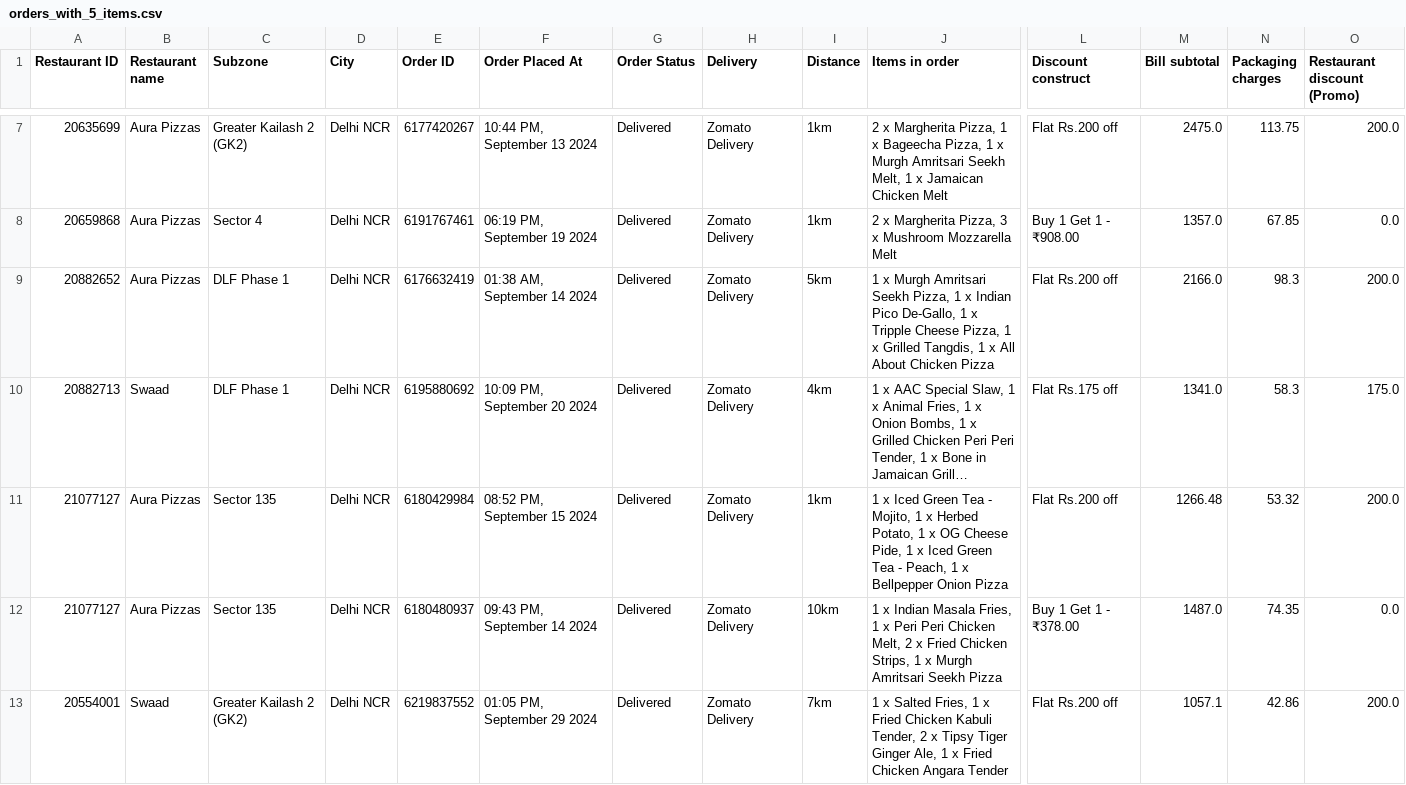
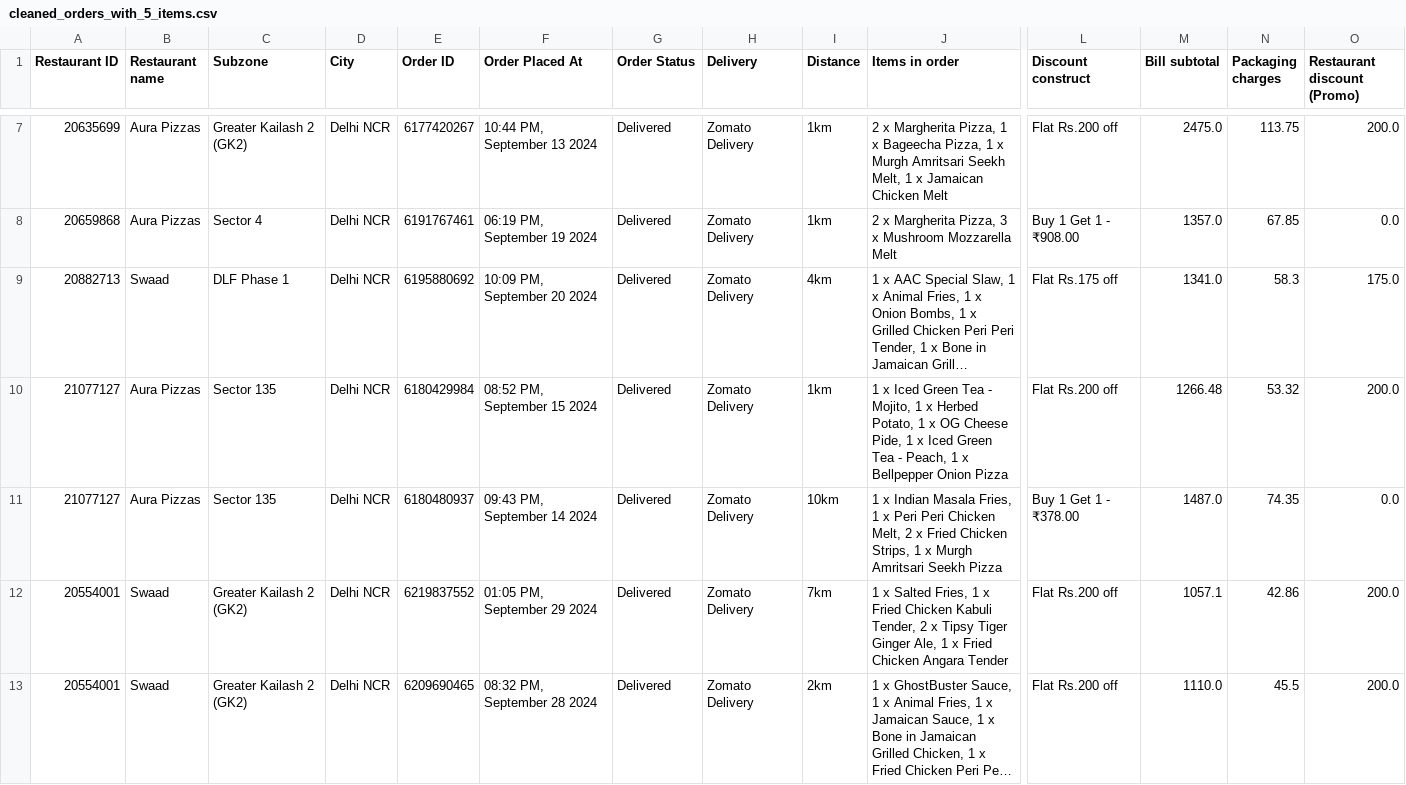
Before and after one commit to MinHeHeHeHe/DoAn_2, a CSV file: TỐI ƯU RIDER WAIT TIME/split_orders_correctly/cleaned_orders_with_5_items.csv (was TỐI ƯU RIDER WAIT TIME/split_orders_correctly/orders_with_5_items.csv), drawn as a sheet; only a part is shown, gaps mark what is left out; the shorter side is filled out with more unchanged rows; long unchanged cells end in …; rows hold the shown columns only; the diff covers the shown part only; the diff names each change by its address in the sheet, - before the commit and + after, or states it on an @@ line.

```diff
--- a/TỐI ƯU RIDER WAIT TIME/split_orders_correctly/orders_with_5_items.csv
+++ b/TỐI ƯU RIDER WAIT TIME/split_orders_correctly/cleaned_orders_with_5_items.csv
-row 9: 20882652 | Aura Pizzas | DLF Phase 1 | Delhi NCR | 6176632419 | 01:38 AM, September 14 2024 | Delivered | Zomato Delivery | 5km | 1 x Murgh Amritsari Seekh Pizza, 1 x Indian Pico De-Gallo, 1 x Tripple Cheese Pizza, 1 x Grilled Tangdis, 1 x All About Chicken Pizza | Flat Rs.200 off | 2166.0 | 98.3 | 200.0
```
Also changed, not shown: 5 removed rows elsewhere in this file, 32 other files.
